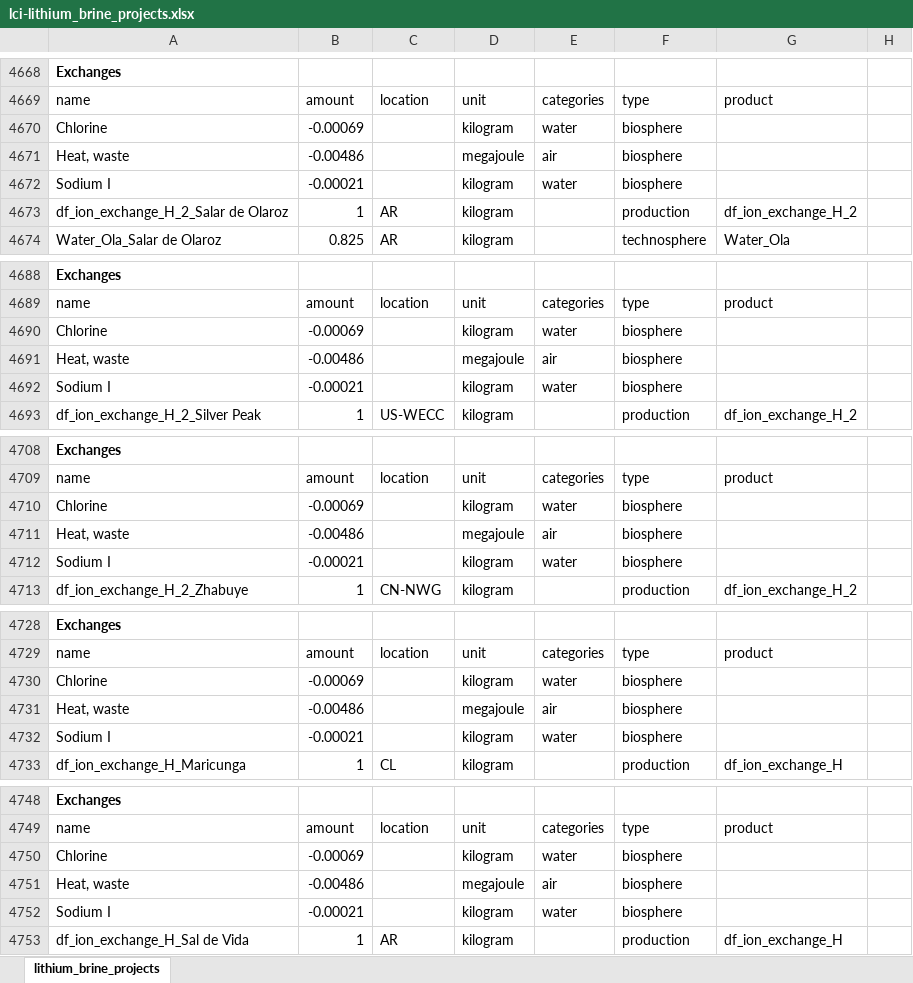
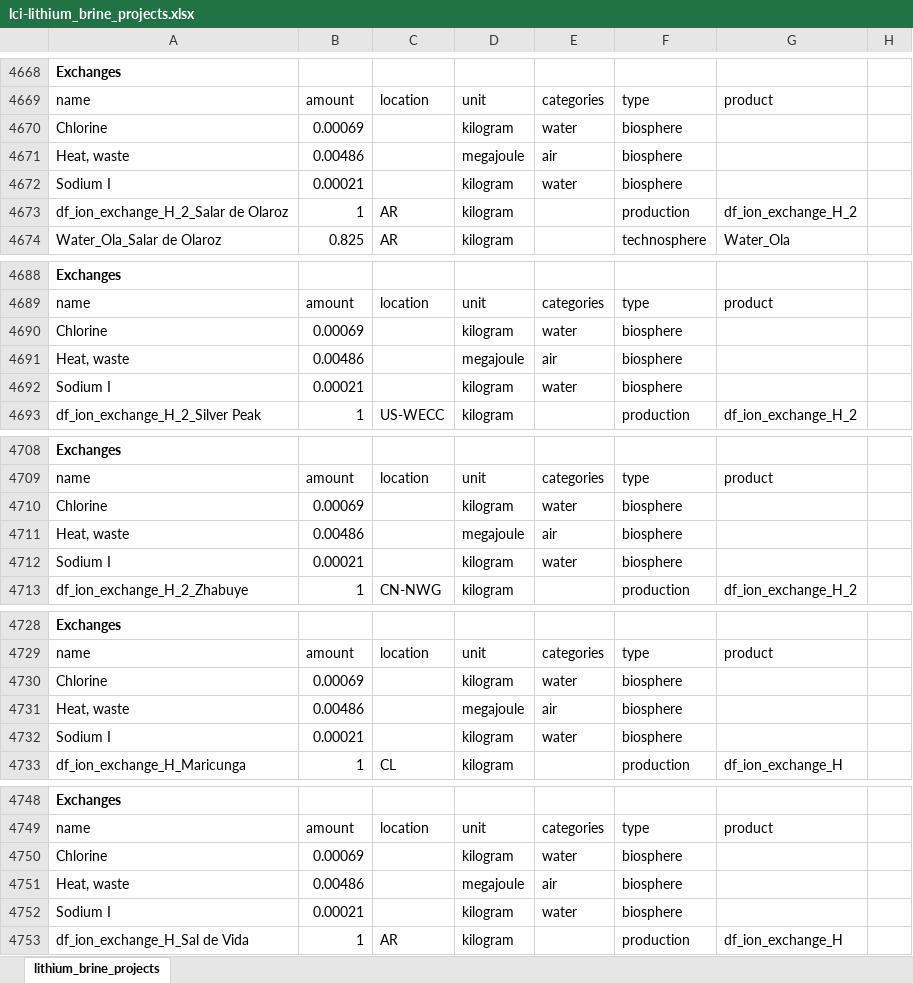
Before and after one commit to robyistrate/lithium-brine-prospective-LCA, an Excel workbook: inventories/lci-lithium_brine_projects.xlsx, sheet lithium_brine_projects, drawn as a sheet; only a part is shown, gaps mark what is left out; values as stored, in another font and other column widths than the file's, no borders; the diff covers the shown part only; the diff names each change by its address in the sheet, - before the commit and + after, or states it on an @@ line.

```diff
--- a/inventories/lci-lithium_brine_projects.xlsx (sheet lithium_brine_projects)
+++ b/inventories/lci-lithium_brine_projects.xlsx (sheet lithium_brine_projects)
-B4670: -0.00069
+B4670: 0.00069
-B4671: -0.00486
+B4671: 0.00486
-B4672: -0.00021
+B4672: 0.00021
-B4690: -0.00069
+B4690: 0.00069
-B4691: -0.00486
+B4691: 0.00486
-B4692: -0.00021
+B4692: 0.00021
-B4710: -0.00069
+B4710: 0.00069
-B4711: -0.00486
+B4711: 0.00486
-B4712: -0.00021
+B4712: 0.00021
-B4730: -0.00069
+B4730: 0.00069
-B4731: -0.00486
+B4731: 0.00486
-B4732: -0.00021
+B4732: 0.00021
-B4750: -0.00069
+B4750: 0.00069
-B4751: -0.00486
+B4751: 0.00486
-B4752: -0.00021
+B4752: 0.00021
```
Also changed, not shown: 737 edited cells elsewhere in this sheet, inventories/lci-lithium_brine_projects-optimized.xlsx, scenario_data/SA_reagents_lcis.xlsx, 48 other files.
